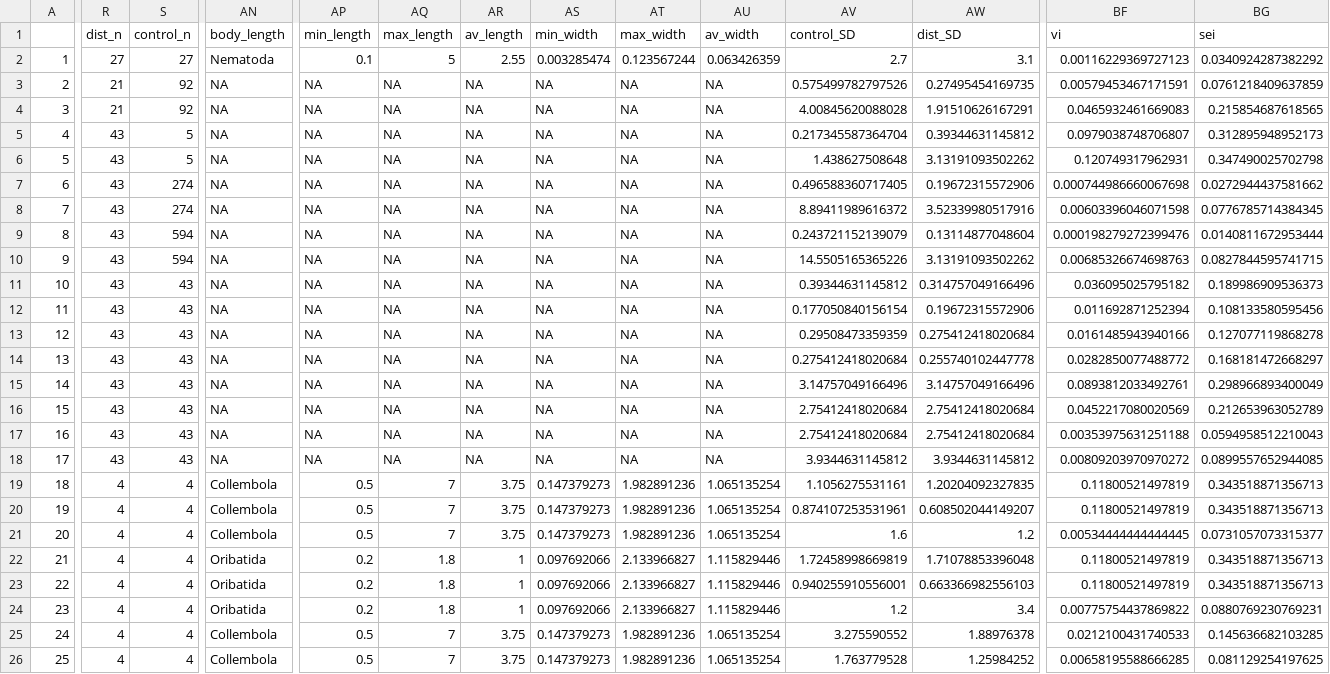
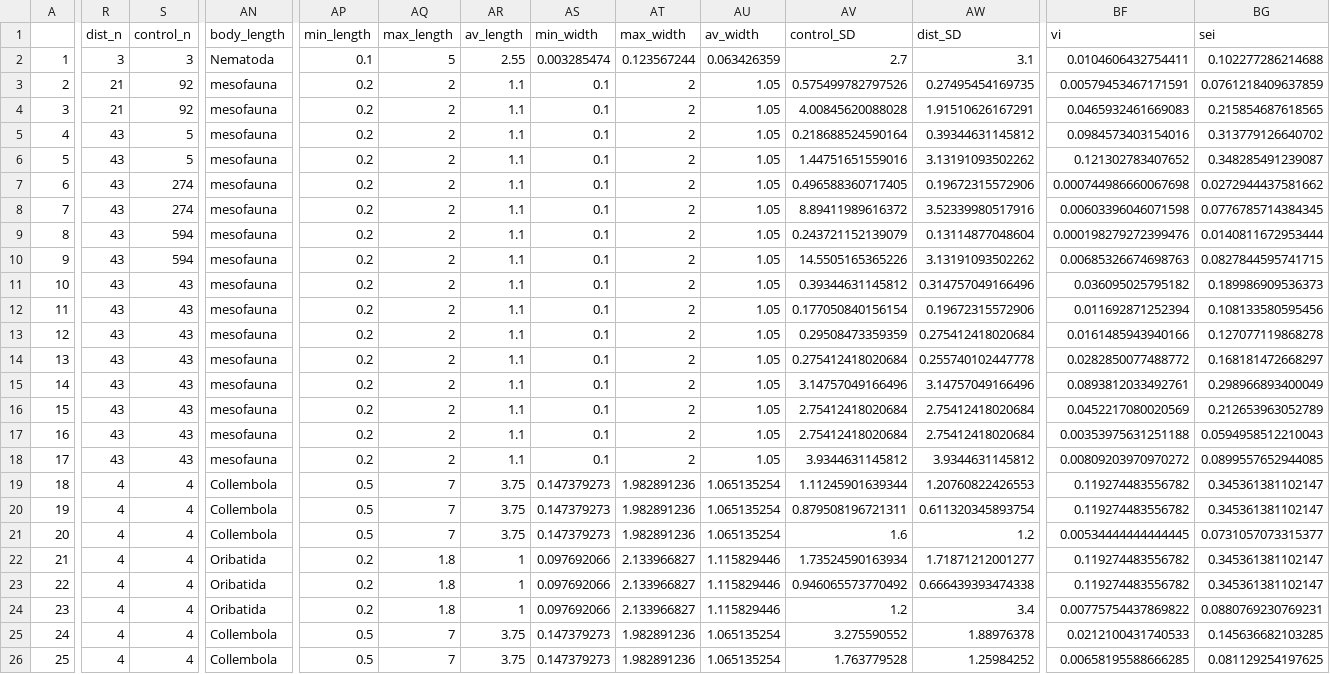
Before and after one commit to phil-martin-research/precip_changes_soil_fauna, a CSV file: data/diversity_red_data.csv, drawn as a sheet; only a part is shown, gaps mark what is left out; the diff covers the shown part only; the diff names each change by its address in the sheet, - before the commit and + after, or states it on an @@ line.

```diff
--- a/data/diversity_red_data.csv
+++ b/data/diversity_red_data.csv
-R2 (dist_n): 27
+R2 (dist_n): 3
-S2 (control_n): 27
+S2 (control_n): 3
-BF2 (vi): 0.00116229369727123
+BF2 (vi): 0.0104606432754411
-BG2 (sei): 0.0340924287382292
+BG2 (sei): 0.102277286214688
-AN3:AN18 (body_length): NA
+AN3:AN18 (body_length): mesofauna
-AP3:AP18 (min_length): NA
+AP3:AP18 (min_length): 0.2
-AQ3:AQ18 (max_length): NA
+AQ3:AQ18 (max_length): 2
-AR3:AR18 (av_length): NA
+AR3:AR18 (av_length): 1.1
-AS3:AS18 (min_width): NA
+AS3:AS18 (min_width): 0.1
-AT3:AT18 (max_width): NA
+AT3:AT18 (max_width): 2
-AU3:AU18 (av_width): NA
+AU3:AU18 (av_width): 1.05
-AV5 (control_SD): 0.217345587364704
+AV5 (control_SD): 0.218688524590164
-BF5 (vi): 0.0979038748706807
+BF5 (vi): 0.0984573403154016
-BG5 (sei): 0.312895948952173
+BG5 (sei): 0.313779126640702
-AV6 (control_SD): 1.438627508648
+AV6 (control_SD): 1.44751651559016
-BF6 (vi): 0.120749317962931
+BF6 (vi): 0.121302783407652
-BG6 (sei): 0.347490025702798
+BG6 (sei): 0.348285491239087
-AV19 (control_SD): 1.1056275531161
+AV19 (control_SD): 1.11245901639344
-AW19 (dist_SD): 1.20204092327835
+AW19 (dist_SD): 1.20760822426553
-BF19:BF20 (vi): 0.11800521497819
+BF19:BF20 (vi): 0.119274483556782
-BG19:BG20 (sei): 0.343518871356713
+BG19:BG20 (sei): 0.345361381102147
-AV20 (control_SD): 0.874107253531961
+AV20 (control_SD): 0.879508196721311
-AW20 (dist_SD): 0.608502044149207
+AW20 (dist_SD): 0.611320345893754
-AV22 (control_SD): 1.72458998669819
+AV22 (control_SD): 1.73524590163934
-AW22 (dist_SD): 1.71078853396048
+AW22 (dist_SD): 1.71871212001277
-BF22:BF23 (vi): 0.11800521497819
+BF22:BF23 (vi): 0.119274483556782
-BG22:BG23 (sei): 0.343518871356713
+BG22:BG23 (sei): 0.345361381102147
-AV23 (control_SD): 0.940255910556001
+AV23 (control_SD): 0.946065573770492
-AW23 (dist_SD): 0.663366982556103
+AW23 (dist_SD): 0.666439393474338
```
Also changed, not shown: 30 edited cells elsewhere in this file, data/abundance_data.csv, data/abundance_red_data.csv, 16 other files.
